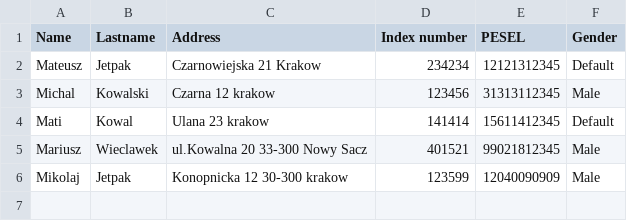
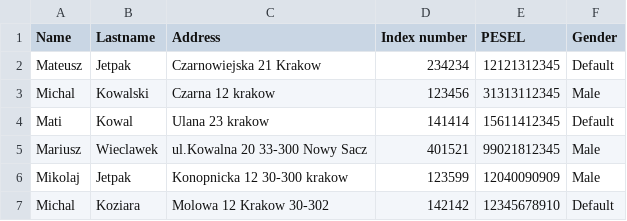
Before and after one commit to mariuszwieclawek/University-database, a CSV file: output/students.csv, drawn as a sheet.

```diff
--- a/output/students.csv
+++ b/output/students.csv
@@ -6 +6,2 @@ Mariusz,Wieclawek,ul.Kowalna 20 33-300 Nowy Sacz,401521,99021812345,Male,
 Mikolaj,Jetpak,Konopnicka 12 30-300 krakow,123599,12040090909,Male,
+Michal,Koziara,Molowa 12 Krakow 30-302,142142,12345678910,Default,
```
Also changed, not shown: 7 other files.
